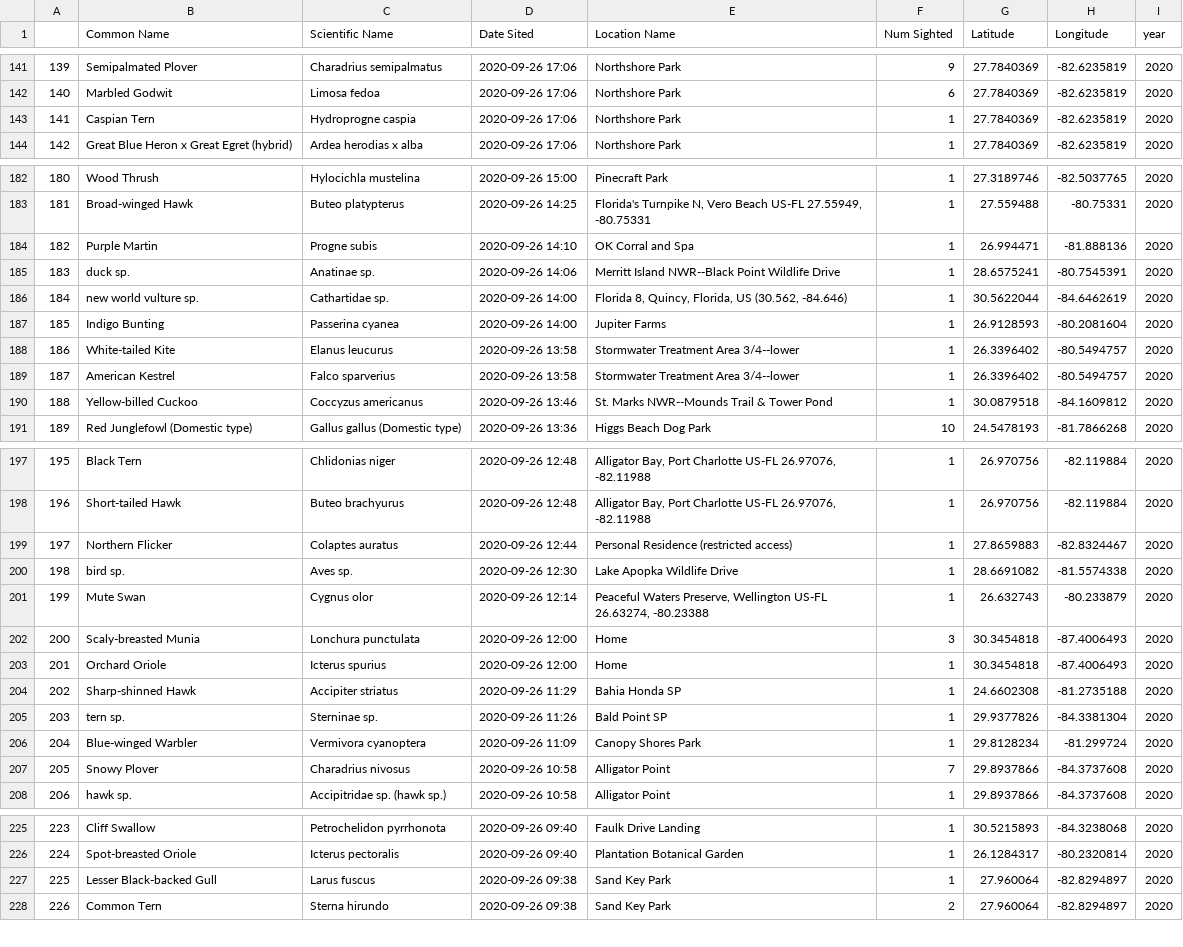
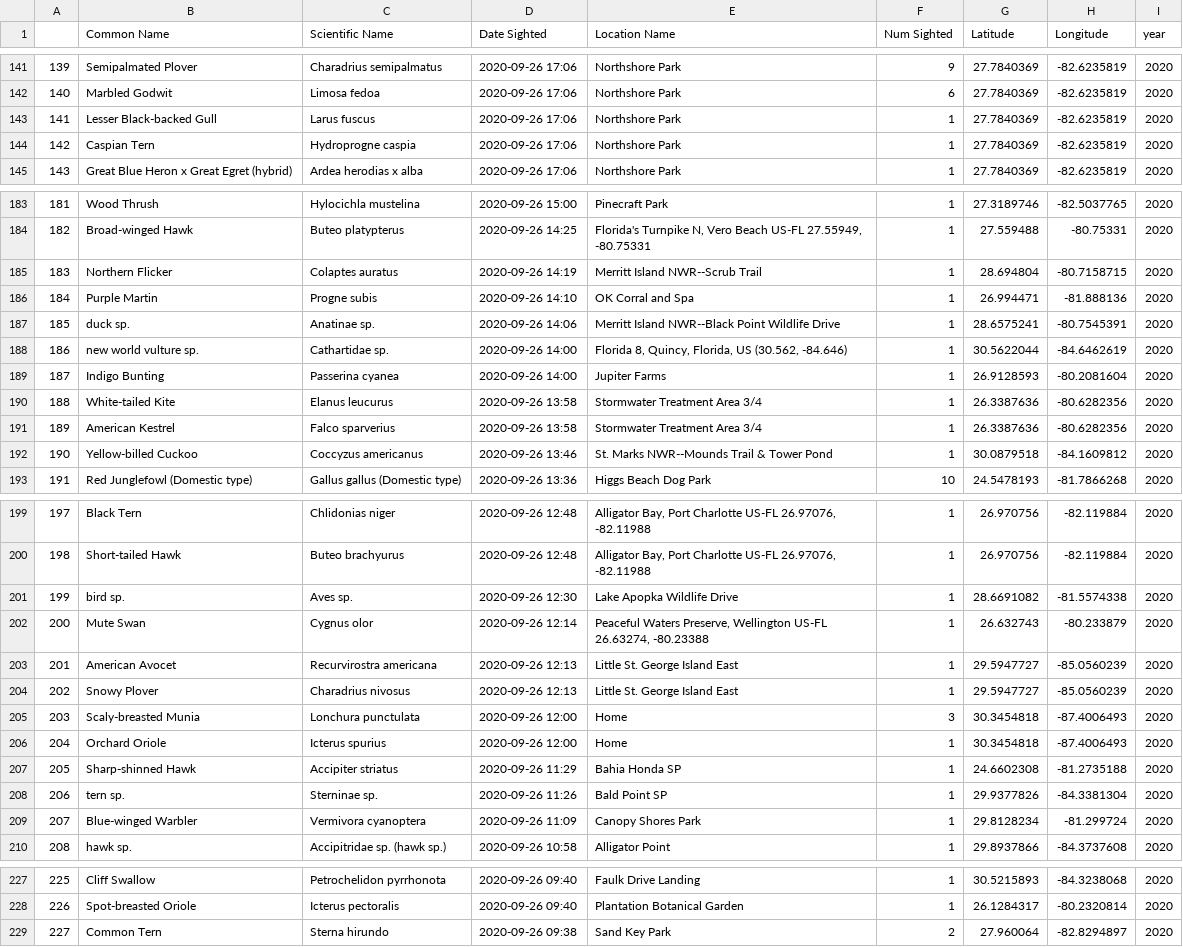
Before and after one commit to RachelLeeReynolds85/project1, a CSV file: Endangered_Birds/Resources/Endangered_State_Files/florida_sightings.csv (was Endangered_Birds/Resources/Endangered_State_Files/florida_sitings.csv), drawn as a sheet; only a part is shown, gaps mark what is left out; removed rows and columns are numbered as before the commit, all else as after; the diff covers the shown part only; the diff names each change by its address in the sheet, - before the commit and + after, or states it on an @@ line.

```diff
--- a/Endangered_Birds/Resources/Endangered_State_Files/florida_sitings.csv
+++ b/Endangered_Birds/Resources/Endangered_State_Files/florida_sightings.csv
-D1: Date Sited
+D1: Date Sighted
+row 143: 141 | Lesser Black-backed Gull | Larus fuscus | 2020-09-26 17:06 | Northshore Park | 1 | 27.7840369 | -82.6235819 | 2020
@@ column A renumbered between rows 144 and 238 @@
+row 185: 183 | Northern Flicker | Colaptes auratus | 2020-09-26 14:19 | Merritt Island NWR--Scrub Trail | 1 | 28.694804 | -80.7158715 | 2020
-E190:E191 (Location Name): Stormwater Treatment Area 3/4--lower
+E190:E191 (Location Name): Stormwater Treatment Area 3/4
-G190:G191 (Latitude): 26.3396402
+G190:G191 (Latitude): 26.3387636
-H190:H191 (Longitude): -80.5494757
+H190:H191 (Longitude): -80.6282356
-row 199: 197 | Northern Flicker | Colaptes auratus | 2020-09-26 12:44 | Personal Residence (restricted access) | 1 | 27.8659883 | -82.8324467 | 2020
+row 203: 201 | American Avocet | Recurvirostra americana | 2020-09-26 12:13 | Little St. George Island East | 1 | 29.5947727 | -85.0560239 | 2020
+row 204: 202 | Snowy Plover | Charadrius nivosus | 2020-09-26 12:13 | Little St. George Island East | 1 | 29.5947727 | -85.0560239 | 2020
-row 207: 205 | Snowy Plover | Charadrius nivosus | 2020-09-26 10:58 | Alligator Point | 7 | 29.8937866 | -84.3737608 | 2020
-row 227: 225 | Lesser Black-backed Gull | Larus fuscus | 2020-09-26 09:38 | Sand Key Park | 1 | 27.960064 | -82.8294897 | 2020
```
Also changed, not shown: 1 removed row elsewhere in this file, Endangered_Birds/Resources/Endangered_State_Files/kentucky_sightings.csv, Endangered_Birds/Resources/Endangered_State_Files/virginia_sightings.csv, 12 other files.
